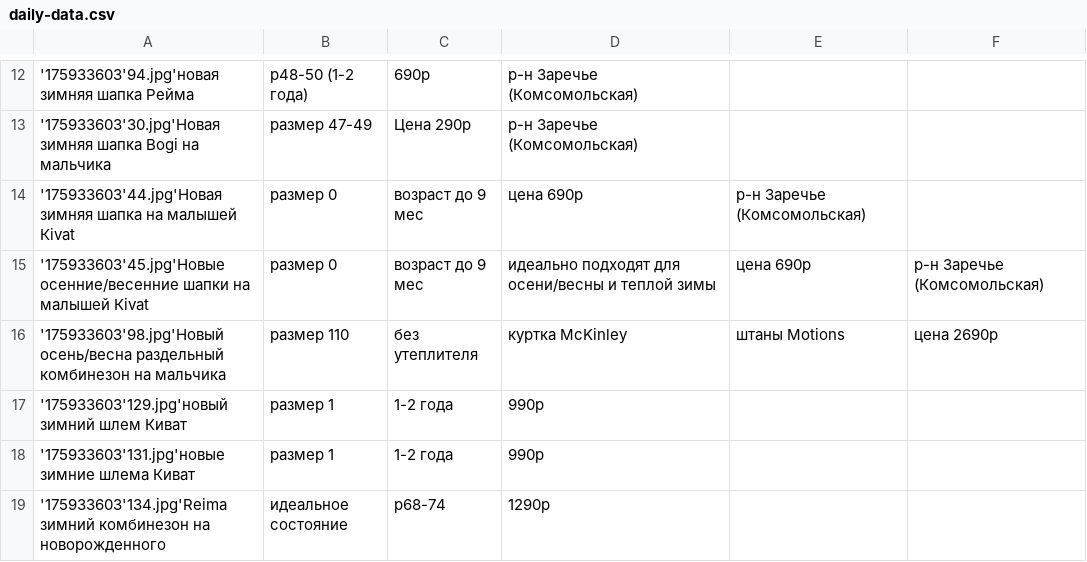
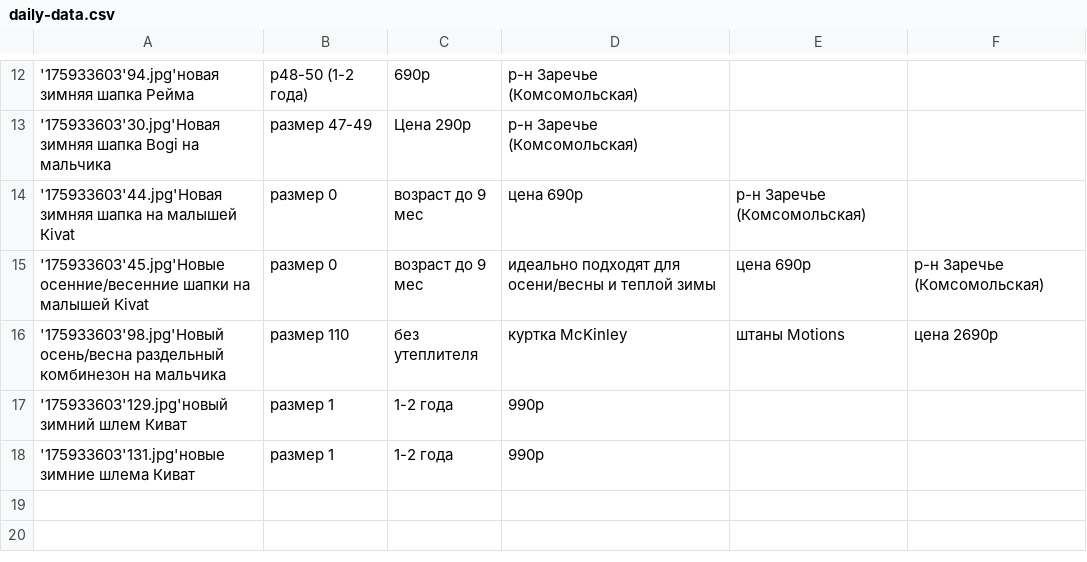
Before and after one commit to rnemykin/vkontakte, a CSV file: scheduled/src/main/resources/csv/daily-data.csv, drawn as a sheet; only a part is shown, gaps mark what is left out; the diff names each change by its address in the sheet, - before the commit and + after, or states it on an @@ line.

```diff
--- a/scheduled/src/main/resources/csv/daily-data.csv
+++ b/scheduled/src/main/resources/csv/daily-data.csv
-row 19: '175933603'134.jpg'Reima зимний комбинезон на новорожденного | идеальное состояние | р68-74 | 1290р
```
Also changed, not shown: scheduled/src/main/resources/csv/pikalevo-data.csv, scheduled/src/main/resources/csv/random-limit-data.csv, 29 other files.
